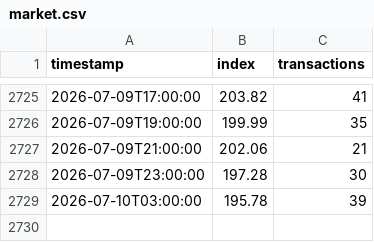
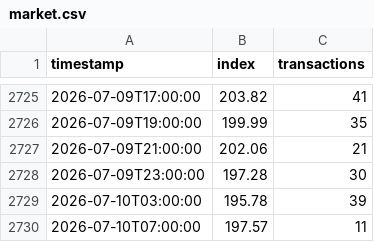
Before and after one commit to LJV-png/pokemon-market, a CSV file: docs/market.csv, drawn as a sheet; only a part is shown, gaps mark what is left out.

```diff
--- a/docs/market.csv
+++ b/docs/market.csv
@@ -2729 +2729,2 @@ timestamp,index,transactions
 2026-07-10T03:00:00,195.78,39
+2026-07-10T07:00:00,197.57,11
```
